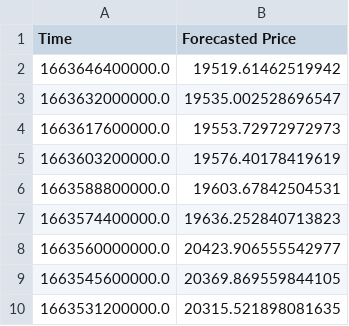
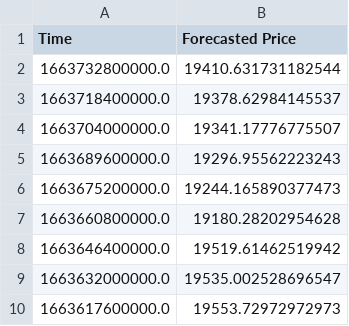
Before and after one commit to krishnajiraoh/my-crypto-world, a CSV file: forecast/data/ForecastedPrices.csv, drawn as a sheet; only a part is shown; the shorter side is filled out with more unchanged rows.

Commit message:
Updated by Prediction script using PyGithub API

```diff
--- a/forecast/data/ForecastedPrices.csv
+++ b/forecast/data/ForecastedPrices.csv
@@ -1,2 +1,8 @@
 Time,Forecasted Price
+1663732800000.0,19410.631731182544
+1663718400000.0,19378.62984145537
+1663704000000.0,19341.17776775507
+1663689600000.0,19296.95562223243
+1663675200000.0,19244.165890377473
+1663660800000.0,19180.28202954628
 1663646400000.0,19519.61462519942
```
